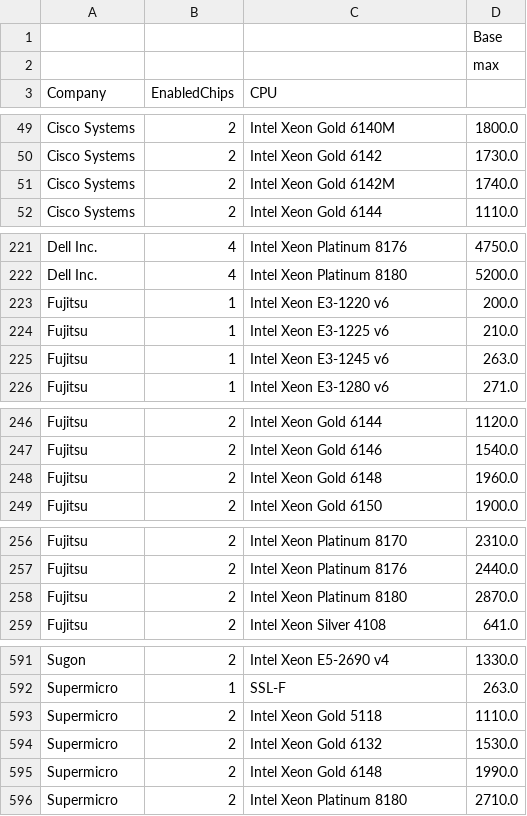
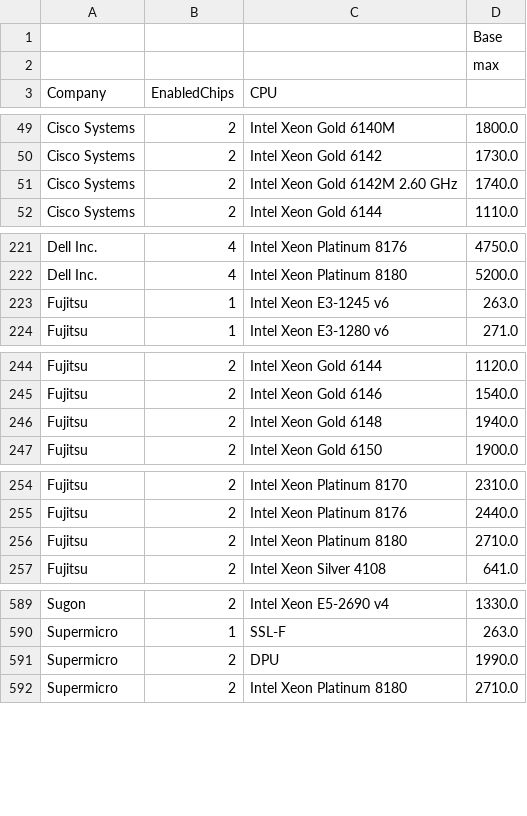
Before and after one commit to weixingsun/specider, a CSV file: cpu2006/SPECint_rate_cpu2006_group.csv (was SPECint_rate_cpu2006_group.csv), drawn as a sheet; only a part is shown, gaps mark what is left out; the diff covers the shown part only.

Commit message:
add data for cpu2006/cp2017

```diff
--- a/SPECint_rate_cpu2006_group.csv
+++ b/cpu2006/SPECint_rate_cpu2006_group.csv
@@ -50,3 +50,3 @@ Cisco Systems,2,Intel Xeon Gold 6140M,1800.0
 Cisco Systems,2,Intel Xeon Gold 6142,1730.0
-Cisco Systems,2,Intel Xeon Gold 6142M,1740.0
+Cisco Systems,2,Intel Xeon Gold 6142M 2.60 GHz,1740.0
 Cisco Systems,2,Intel Xeon Gold 6144,1110.0
@@ -222,4 +222,2 @@ Dell Inc.,4,Intel Xeon Platinum 8176,4750.0
 Dell Inc.,4,Intel Xeon Platinum 8180,5200.0
-Fujitsu,1,Intel Xeon E3-1220 v6,200.0
-Fujitsu,1,Intel Xeon E3-1225 v6,210.0
 Fujitsu,1,Intel Xeon E3-1245 v6,263.0
@@ -247,3 +245,3 @@ Fujitsu,2,Intel Xeon Gold 6144,1120.0
 Fujitsu,2,Intel Xeon Gold 6146,1540.0
-Fujitsu,2,Intel Xeon Gold 6148,1960.0
+Fujitsu,2,Intel Xeon Gold 6148,1940.0
 Fujitsu,2,Intel Xeon Gold 6150,1900.0
@@ -257,3 +255,3 @@ Fujitsu,2,Intel Xeon Platinum 8170,2310.0
 Fujitsu,2,Intel Xeon Platinum 8176,2440.0
-Fujitsu,2,Intel Xeon Platinum 8180,2870.0
+Fujitsu,2,Intel Xeon Platinum 8180,2710.0
 Fujitsu,2,Intel Xeon Silver 4108,641.0
@@ -592,5 +590,3 @@ Sugon,2,Intel Xeon E5-2690 v4,1330.0
 Supermicro,1,SSL-F ,263.0
-Supermicro,2,Intel Xeon Gold 5118,1110.0
-Supermicro,2,Intel Xeon Gold 6132,1530.0
-Supermicro,2,Intel Xeon Gold 6148,1990.0
+Supermicro,2,DPU ,1990.0
 Supermicro,2,Intel Xeon Platinum 8180,2710.0
```
Also changed, not shown: 1 edited cell elsewhere in this file, cpu2006/SPECfp_cpu2006_group.csv, cpu2006/SPECfp_rate_cpu2006.csv, 20 other files.
